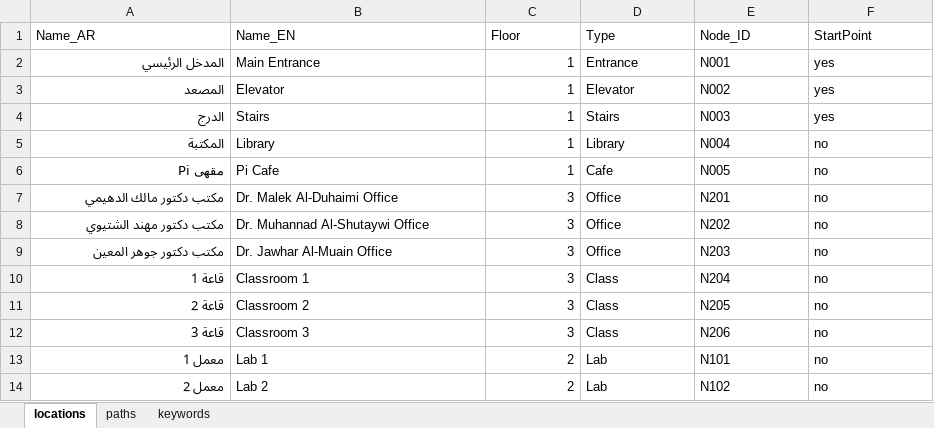
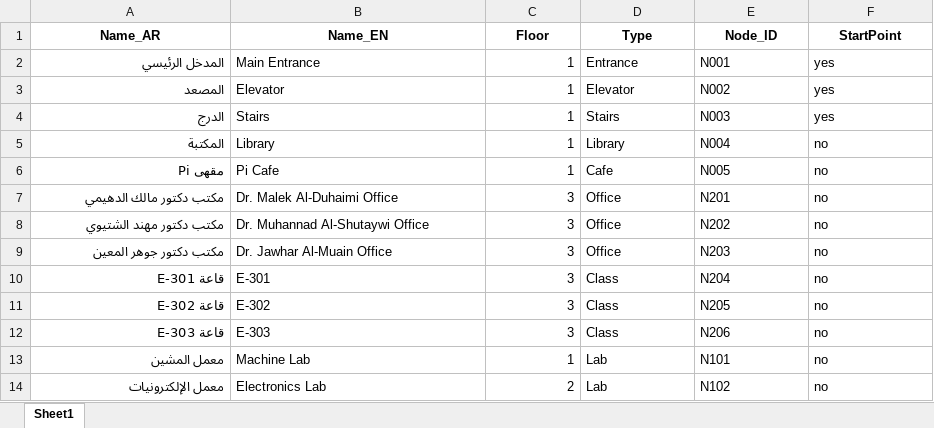
Before and after one commit to rubajk271-max/PSAU-CHAT, an Excel workbook: data/navigation_updated.xlsx, sheet Sheet1, drawn as a sheet; values as stored, in another font and other column widths than the file's, no borders; the diff names each change by its address in the sheet, - before the commit and + after, or states it on an @@ line.

```diff
--- a/data/navigation_updated.xlsx (sheet Sheet1)
+++ b/data/navigation_updated.xlsx (sheet Sheet1)
-sheet tab: locations
+sheet tab: Sheet1
-sheet tab: paths
-sheet tab: keywords
@@ A1:F1 bold: off → on, alignment: left → center @@
-A10 (Name_AR): قاعة 1
+A10 (Name_AR): قاعة E-301
-B10 (Name_EN): Classroom 1
+B10 (Name_EN): E-301
-A11 (Name_AR): قاعة 2
+A11 (Name_AR): قاعة E-302
-B11 (Name_EN): Classroom 2
+B11 (Name_EN): E-302
-A12 (Name_AR): قاعة 3
+A12 (Name_AR): قاعة E-303
-B12 (Name_EN): Classroom 3
+B12 (Name_EN): E-303
-A13 (Name_AR): معمل 1
+A13 (Name_AR): معمل المشين
-B13 (Name_EN): Lab 1
+B13 (Name_EN): Machine Lab
-C13 (Floor): 2
+C13 (Floor): 1
-A14 (Name_AR): معمل 2
+A14 (Name_AR): معمل الإلكترونيات
-B14 (Name_EN): Lab 2
+B14 (Name_EN): Electronics Lab
```
Also changed, not shown: data/rooms.xlsx, 1 other file.
